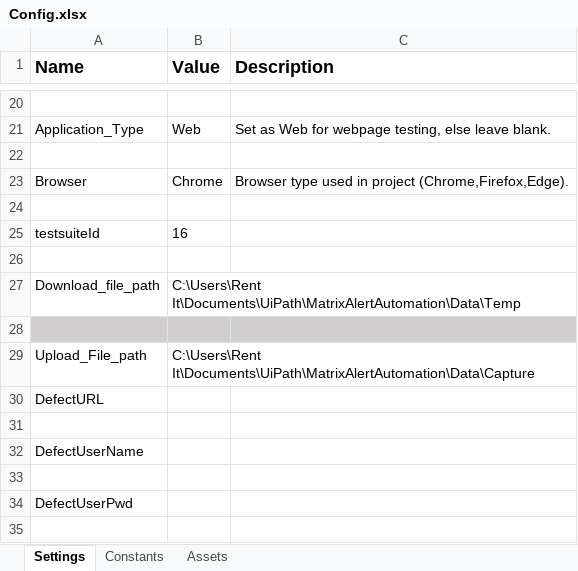
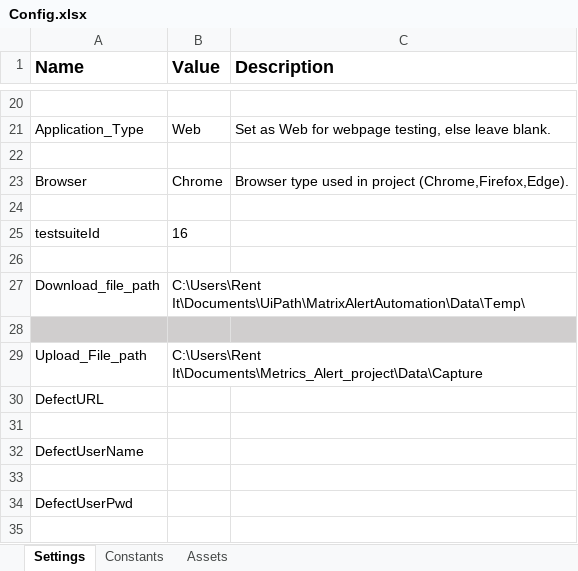
Before and after one commit to sandeeppatilstep/MatrixAlertAutomation, an Excel workbook: Data/Config.xlsx, sheet Settings, drawn as a sheet; only a part is shown, gaps mark what is left out; values as stored, in another font and other column widths than the file's, no borders; the diff names each change by its address in the sheet, - before the commit and + after, or states it on an @@ line.

```diff
--- a/Data/Config.xlsx (sheet Settings)
+++ b/Data/Config.xlsx (sheet Settings)
-B27 (Value): C:\Users\Rent It\Documents\UiPath\MatrixAlertAutomation\Data\Temp
+B27 (Value): C:\Users\Rent It\Documents\UiPath\MatrixAlertAutomation\Data\Temp\
-B29 (Value): C:\Users\Rent It\Documents\UiPath\MatrixAlertAutomation\Data\Capture
+B29 (Value): C:\Users\Rent It\Documents\Metrics_Alert_project\Data\Capture
```
Also changed, not shown: sheet Constants, Data/Input/TestCases.xlsx, 26 other files.
